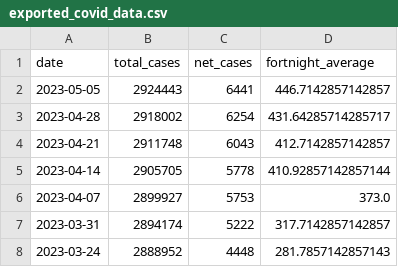
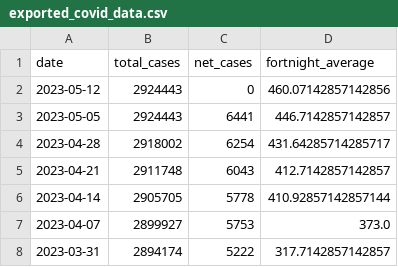
Before and after one commit to sjsteer/COVID-19-VICTORIA, a CSV file: exported_covid_data.csv, drawn as a sheet; only a part is shown; the shorter side is filled out with more unchanged rows.

```diff
--- a/exported_covid_data.csv
+++ b/exported_covid_data.csv
@@ -1,2 +1,3 @@
 date,total_cases,net_cases,fortnight_average
+2023-05-12,2924443,0,460.07142857142856
 2023-05-05,2924443,6441,446.7142857142857
```
Also changed, not shown: 1 other file.
